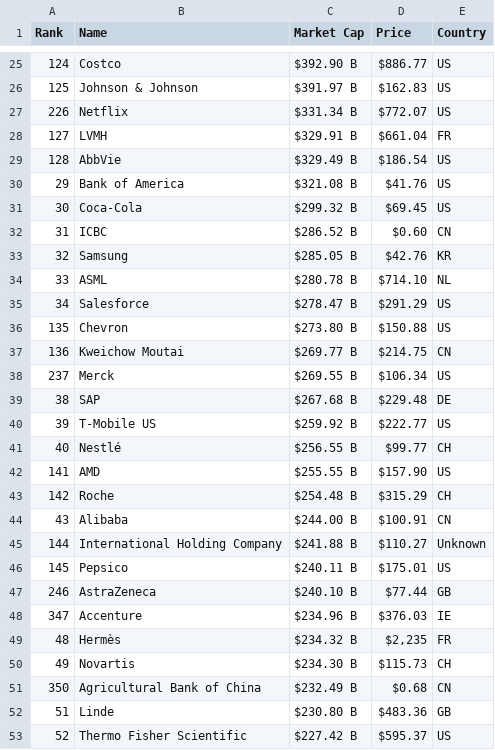
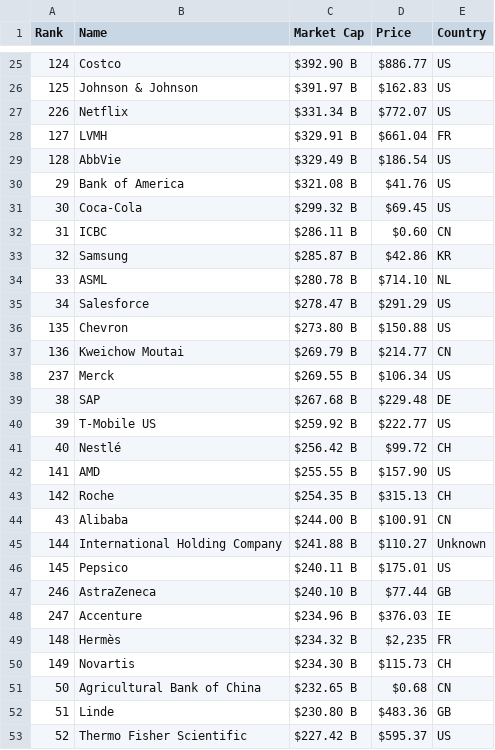
Before and after one commit to tengiszuchi/screener, a CSV file: output/world_market.csv, drawn as a sheet; only a part is shown, gaps mark what is left out; the diff covers the shown part only.

```diff
--- a/output/world_market.csv
+++ b/output/world_market.csv
@@ -31,4 +31,4 @@ Rank,Name,Market Cap,Price,Country
 30,Coca-Cola,$299.32 B,$69.45,US
-31,ICBC,$286.52 B,$0.60,CN
-32,Samsung,$285.05 B,$42.76,KR
+31,ICBC,$286.11 B,$0.60,CN
+32,Samsung,$285.87 B,$42.86,KR
 33,ASML,$280.78 B,$714.10,NL
@@ -36,3 +36,3 @@ Rank,Name,Market Cap,Price,Country
 135,Chevron,$273.80 B,$150.88,US
-136,Kweichow Moutai,$269.77 B,$214.75,CN
+136,Kweichow Moutai,$269.79 B,$214.77,CN
 237,Merck,$269.55 B,$106.34,US
@@ -40,5 +40,5 @@ Rank,Name,Market Cap,Price,Country
 39,T-Mobile US,$259.92 B,$222.77,US
-40,Nestlé,$256.55 B,$99.77,CH
+40,Nestlé,$256.42 B,$99.72,CH
 141,AMD,$255.55 B,$157.90,US
-142,Roche,$254.48 B,$315.29,CH
+142,Roche,$254.35 B,$315.13,CH
 43,Alibaba,$244.00 B,$100.91,CN
@@ -47,6 +47,6 @@ Rank,Name,Market Cap,Price,Country
 246,AstraZeneca,$240.10 B,$77.44,GB
-347,Accenture,$234.96 B,$376.03,IE
-48,Hermès,$234.32 B,"$2,235",FR
-49,Novartis,$234.30 B,$115.73,CH
-350,Agricultural Bank of China,$232.49 B,$0.68,CN
+247,Accenture,$234.96 B,$376.03,IE
+148,Hermès,$234.32 B,"$2,235",FR
+149,Novartis,$234.30 B,$115.73,CH
+50,Agricultural Bank of China,$232.65 B,$0.68,CN
 51,Linde,$230.80 B,$483.36,GB
```
Also changed, not shown: 1 added row, 1 removed row and 21 edited cells elsewhere in this file, output/switzerland_market.csv, 20 other files.
